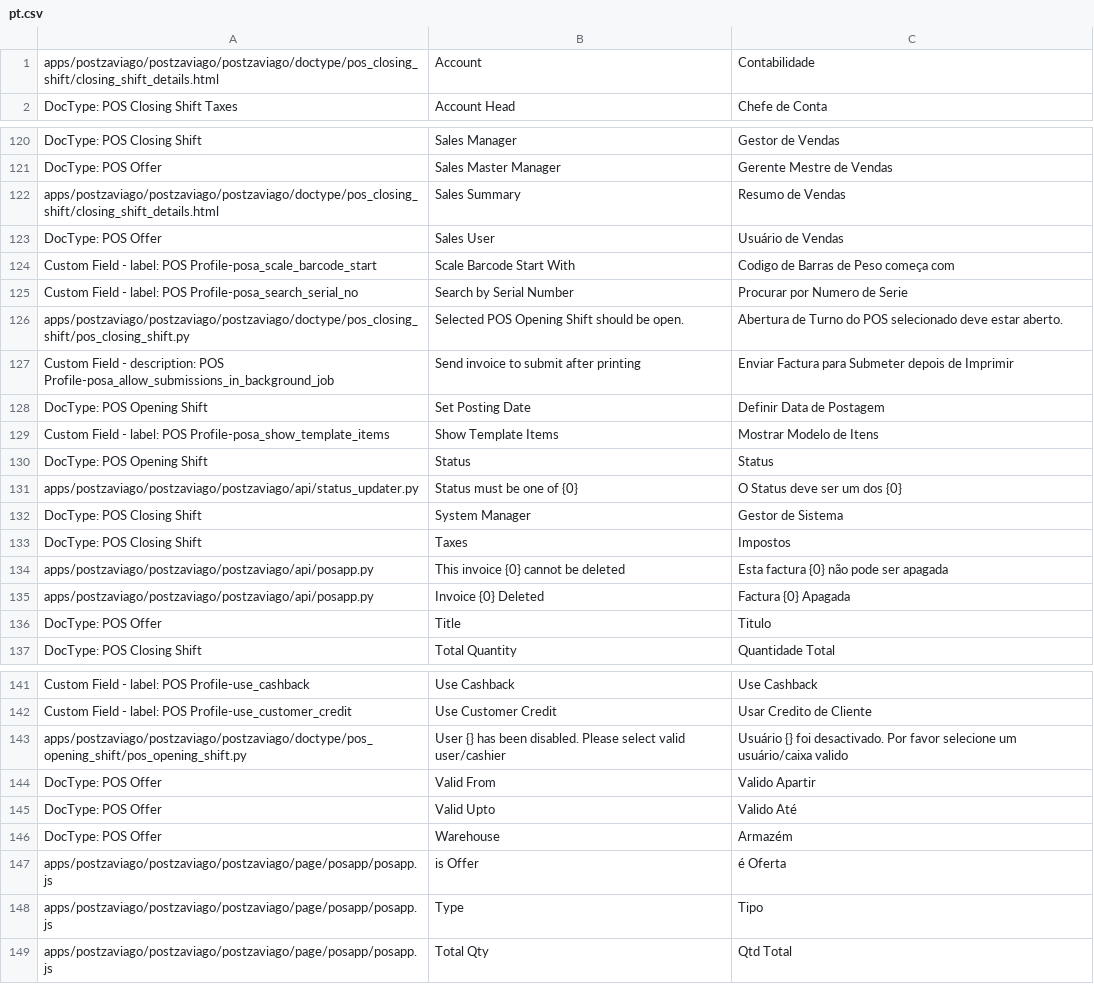
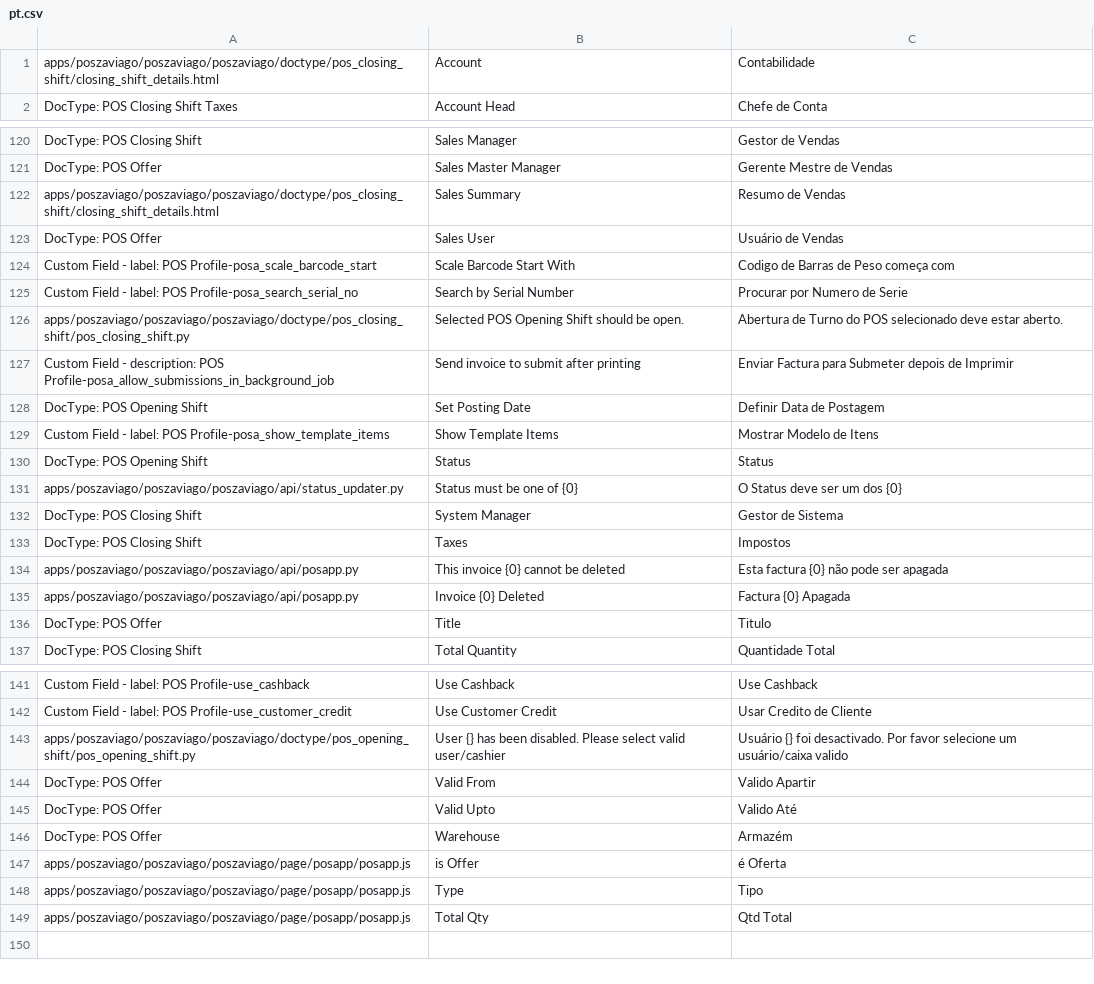
Before and after one commit to zaviagodev/pos-zaviago, a CSV file: poszaviago/translations/pt.csv, drawn as a sheet; only a part is shown, gaps mark what is left out; the diff covers the shown part only.

```diff
--- a/poszaviago/translations/pt.csv
+++ b/poszaviago/translations/pt.csv
@@ -1,2 +1,2 @@
-apps/postzaviago/postzaviago/postzaviago/doctype/pos_closing_shift/closing_shift_details.html,Account,Contabilidade
+apps/poszaviago/poszaviago/poszaviago/doctype/pos_closing_shift/closing_shift_details.html,Account,Contabilidade
 DocType: POS Closing Shift Taxes,Account Head,Chefe de Conta
@@ -121,3 +121,3 @@ DocType: POS Closing Shift,Sales Manager,Gestor de Vendas
 DocType: POS Offer,Sales Master Manager,Gerente Mestre de Vendas
-apps/postzaviago/postzaviago/postzaviago/doctype/pos_closing_shift/closing_shift_details.html,Sales Summary,Resumo de Vendas
+apps/poszaviago/poszaviago/poszaviago/doctype/pos_closing_shift/closing_shift_details.html,Sales Summary,Resumo de Vendas
 DocType: POS Offer,Sales User,Usuário de Vendas
@@ -125,3 +125,3 @@ Custom Field - label: POS Profile-posa_scale_barcode_start,Scale Barcode Start W
 Custom Field - label: POS Profile-posa_search_serial_no,Search by Serial Number,Procurar por Numero de Serie
-apps/postzaviago/postzaviago/postzaviago/doctype/pos_closing_shift/pos_closing_shift.py,Selected POS Opening Shift should be open.,Abertura de Turno do POS selecionado deve estar aberto.
+apps/poszaviago/poszaviago/poszaviago/doctype/pos_closing_shift/pos_closing_shift.py,Selected POS Opening Shift should be open.,Abertura de Turno do POS selecionado deve estar aberto.
 Custom Field - description: POS Profile-posa_allow_submissions_in_background_job,Send invoice to submit after printing,Enviar Factura para Submeter depois de Imprimir
@@ -130,7 +130,7 @@ Custom Field - label: POS Profile-posa_show_template_items,Show Template Items,M
 DocType: POS Opening Shift,Status,Status
-apps/postzaviago/postzaviago/postzaviago/api/status_updater.py,Status must be one of {0},O Status deve ser um dos {0}
+apps/poszaviago/poszaviago/poszaviago/api/status_updater.py,Status must be one of {0},O Status deve ser um dos {0}
 DocType: POS Closing Shift,System Manager,Gestor de Sistema
 DocType: POS Closing Shift,Taxes,Impostos
-apps/postzaviago/postzaviago/postzaviago/api/posapp.py,This invoice {0} cannot be deleted,Esta factura {0} não pode ser apagada
-apps/postzaviago/postzaviago/postzaviago/api/posapp.py,Invoice {0} Deleted,Factura {0} Apagada
+apps/poszaviago/poszaviago/poszaviago/api/posapp.py,This invoice {0} cannot be deleted,Esta factura {0} não pode ser apagada
+apps/poszaviago/poszaviago/poszaviago/api/posapp.py,Invoice {0} Deleted,Factura {0} Apagada
 DocType: POS Offer,Title,Titulo
@@ -142,3 +142,3 @@ Custom Field - label: POS Profile-use_cashback,Use Cashback,Use Cashback
 Custom Field - label: POS Profile-use_customer_credit,Use Customer Credit,Usar Credito de Cliente
-apps/postzaviago/postzaviago/postzaviago/doctype/pos_opening_shift/pos_opening_shift.py,User {} has been disabled. Please select valid user/cashier,Usuário {} foi desactivado. Por favor selecione um usuário/caixa valido
+apps/poszaviago/poszaviago/poszaviago/doctype/pos_opening_shift/pos_opening_shift.py,User {} has been disabled. Please select valid user/cashier,Usuário {} foi desactivado. Por favor selecione um usuário/caixa valido
 DocType: POS Offer,Valid From,Valido Apartir
@@ -146,4 +146,4 @@ DocType: POS Offer,Valid Upto,Valido Até
 DocType: POS Offer,Warehouse,Armazém
-apps/postzaviago/postzaviago/postzaviago/page/posapp/posapp.js,is Offer,é Oferta
-apps/postzaviago/postzaviago/postzaviago/page/posapp/posapp.js,Type,Tipo
-apps/postzaviago/postzaviago/postzaviago/page/posapp/posapp.js,Total Qty,Qtd Total
+apps/poszaviago/poszaviago/poszaviago/page/posapp/posapp.js,is Offer,é Oferta
+apps/poszaviago/poszaviago/poszaviago/page/posapp/posapp.js,Type,Tipo
+apps/poszaviago/poszaviago/poszaviago/page/posapp/posapp.js,Total Qty,Qtd Total
```
Also changed, not shown: 6 edited cells elsewhere in this file, 49 other files.
